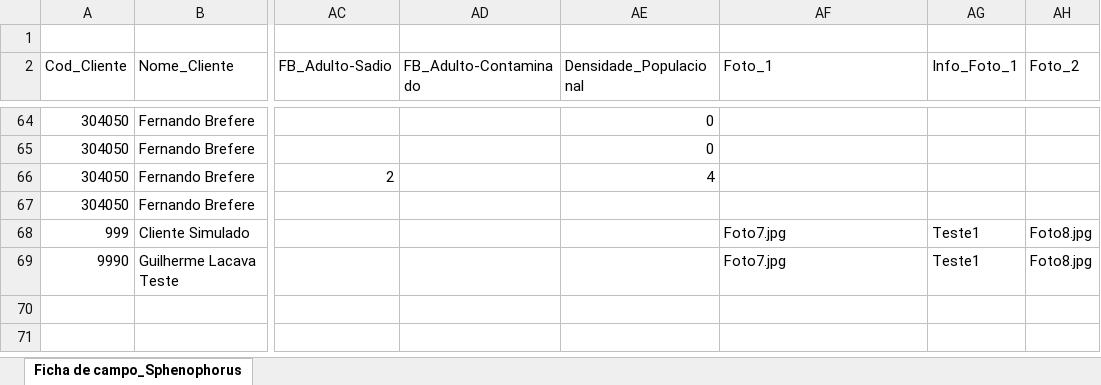
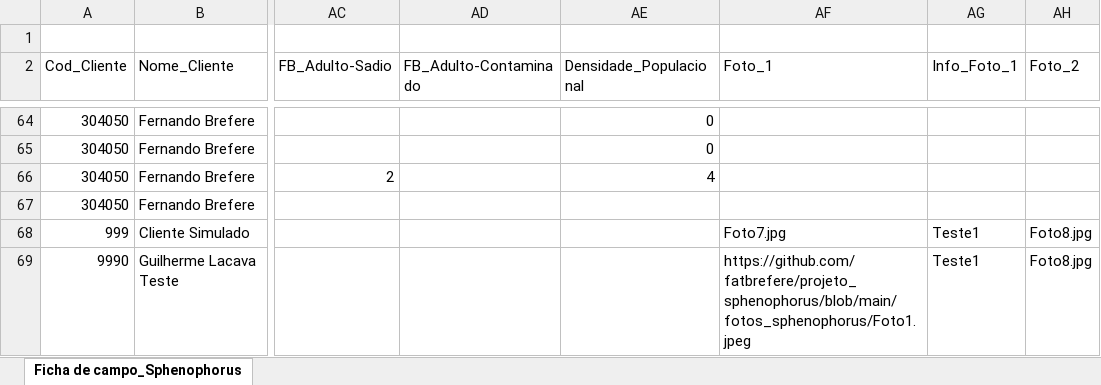
Before and after one commit to fatbrefere/projeto_sphenophorus, an Excel workbook: data/Base de levantamento Sphenophorus.xlsx, sheet Ficha de campo_Sphenophorus, drawn as a sheet; only a part is shown, gaps mark what is left out; values as stored, in another font and other column widths than the file's, no borders; table styles not drawn; the diff names each change by its address in the sheet, - before the commit and + after, or states it on an @@ line.

Commit message:
teste foto

```diff
--- a/data/Base de levantamento Sphenophorus.xlsx (sheet Ficha de campo_Sphenophorus)
+++ b/data/Base de levantamento Sphenophorus.xlsx (sheet Ficha de campo_Sphenophorus)
-AF69 (Foto_1): Foto7.jpg
+AF69 (Foto_1): https://github.com/fatbrefere/projeto_sphenophorus/blob/main/fotos_sphenophorus/Foto1.jpeg
```
